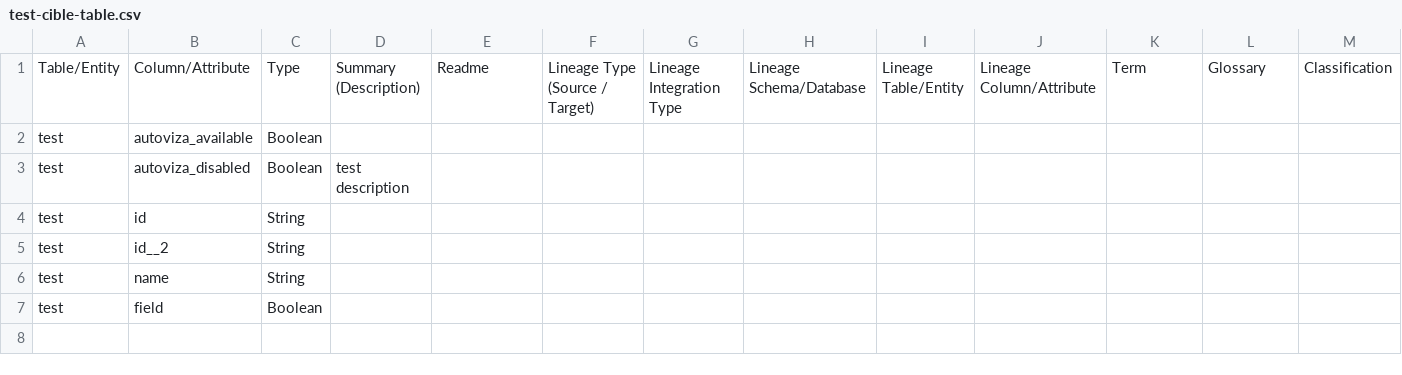
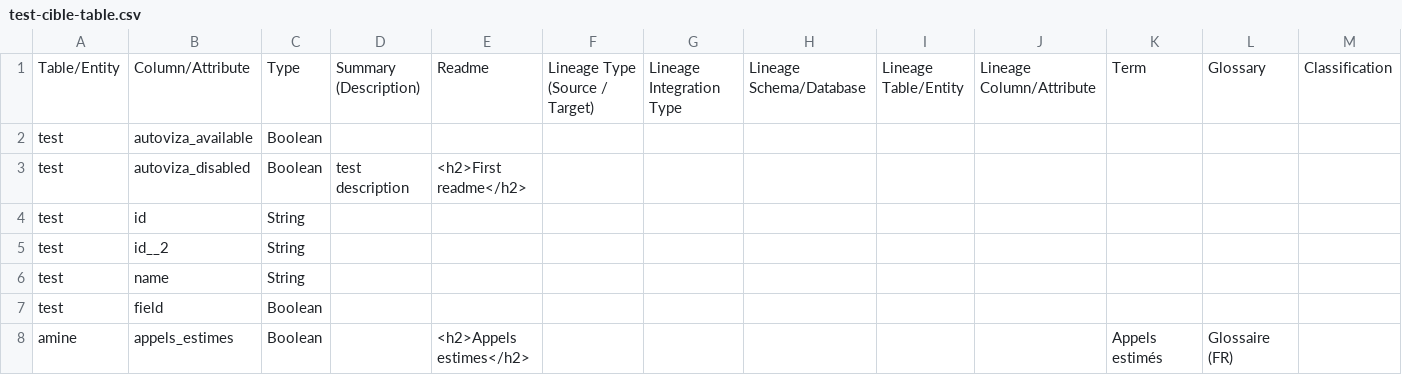
Before and after one commit to groupelacentrale/atlan-public-integration, a CSV file: source_files/test-cible-table.csv, drawn as a sheet.

Commit message:
[DATACAT-67] Handle readme and terms + delete columns no longer referenced in files

```diff
--- a/source_files/test-cible-table.csv
+++ b/source_files/test-cible-table.csv
@@ -2,3 +2,3 @@ Table/Entity,Column/Attribute,Type,Summary (Description),Readme,Lineage Type (So
 test,autoviza_available,Boolean,,,,,,,,,,
-test,autoviza_disabled,Boolean,test description,,,,,,,,,
+test,autoviza_disabled,Boolean,test description,<h2>First readme</h2>,,,,,,,,
 test,id,String,,,,,,,,,,
@@ -7 +7,2 @@ test,name,String,,,,,,,,,,
 test,field,Boolean,,,,,,,,,,
+amine,appels_estimes,Boolean,,<h2>Appels estimes</h2>,,,,,,Appels estimés,Glossaire (FR),
```
Also changed, not shown: 10 other files.
